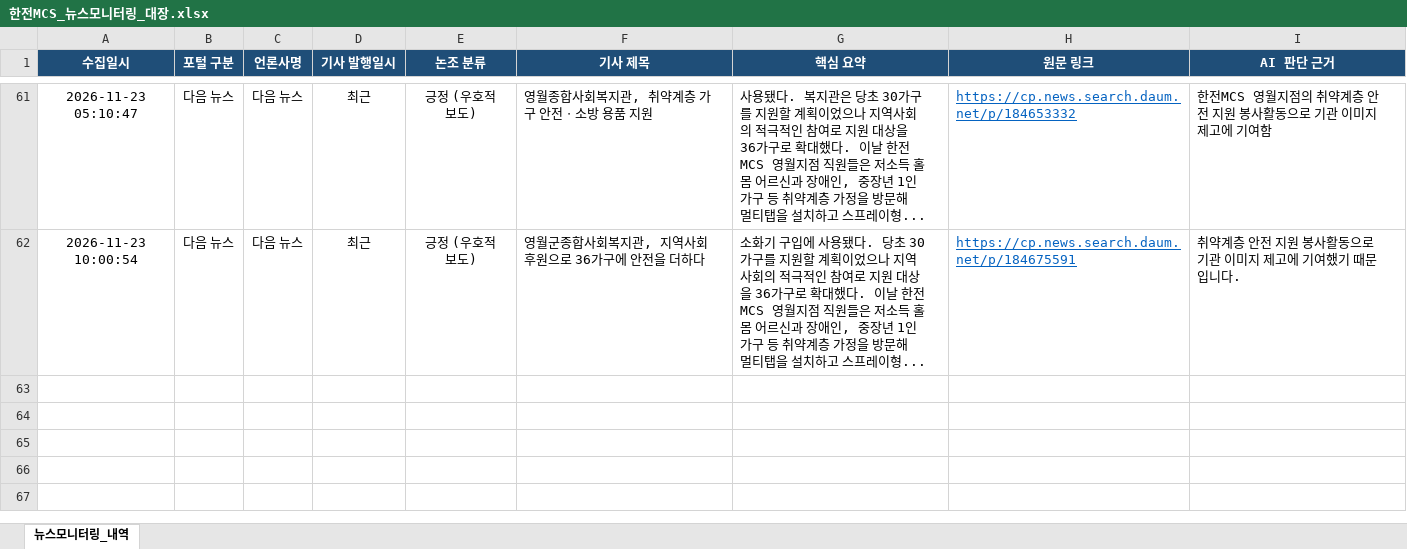
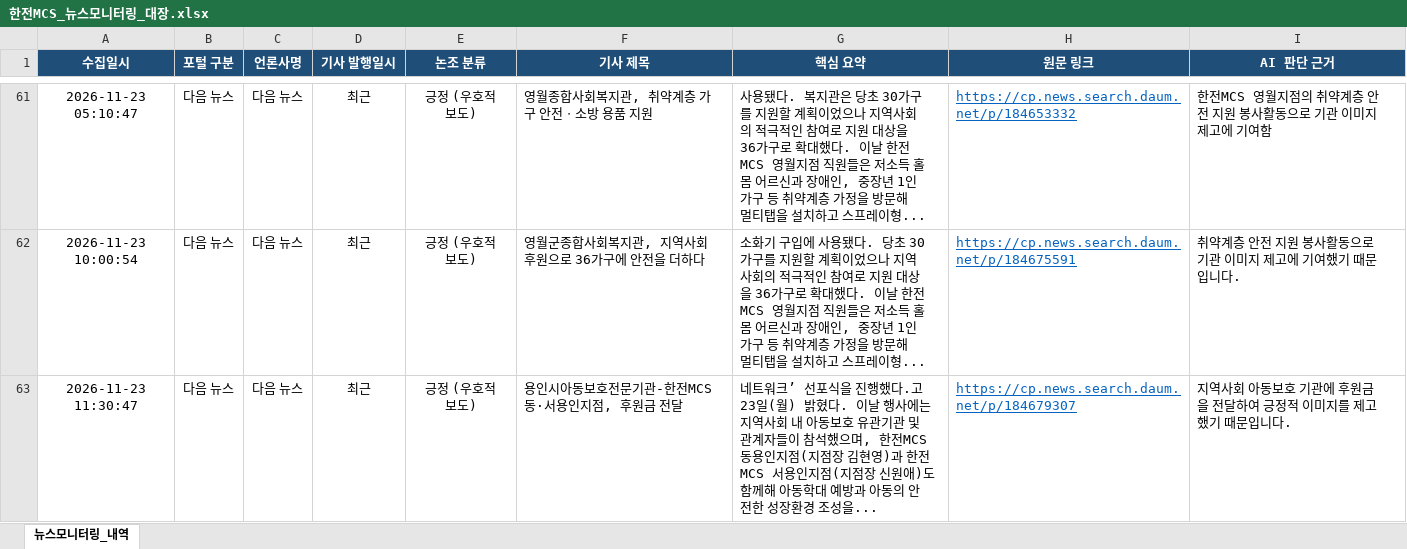
Before and after one commit to kepcomcs-jeon/kepco-mcs-news, an Excel workbook: 한전MCS_뉴스모니터링_대장.xlsx, sheet 뉴스모니터링_내역, drawn as a sheet; only a part is shown, gaps mark what is left out; values as stored, in another font and other column widths than the file's, no borders; the diff names each change by its address in the sheet, - before the commit and + after, or states it on an @@ line.

```diff
--- a/한전MCS_뉴스모니터링_대장.xlsx (sheet 뉴스모니터링_내역)
+++ b/한전MCS_뉴스모니터링_대장.xlsx (sheet 뉴스모니터링_내역)
+row 63: 2026-11-23 11:30:47 | 다음 뉴스 | 다음 뉴스 | 최근 | 긍정 (우호적 보도) | 용인시아동보호전문기관-한전MCS 동·서용인지점, 후원금 전달 | 네트워크’ 선포식을 진행했다.고 23일(월) 밝혔다. 이날 행사에는 지역사회 내 아동보호 유관기관 및 관계자들이 참석했으며, 한전MCS 동용인지점(지점장 김현영)과 한전MCS 서용인지점(지점장 신원애)도 함께해 아동학대 예방과 아동의 안전한 성장환경 조성을... | https://cp.news.search.daum.net/p/184679307 | 지역사회 아동보호 기관에 후원금을 전달하여 긍정적 이미지를 제고했기 때문입니다.
```
Also changed, not shown: 1 other file.
